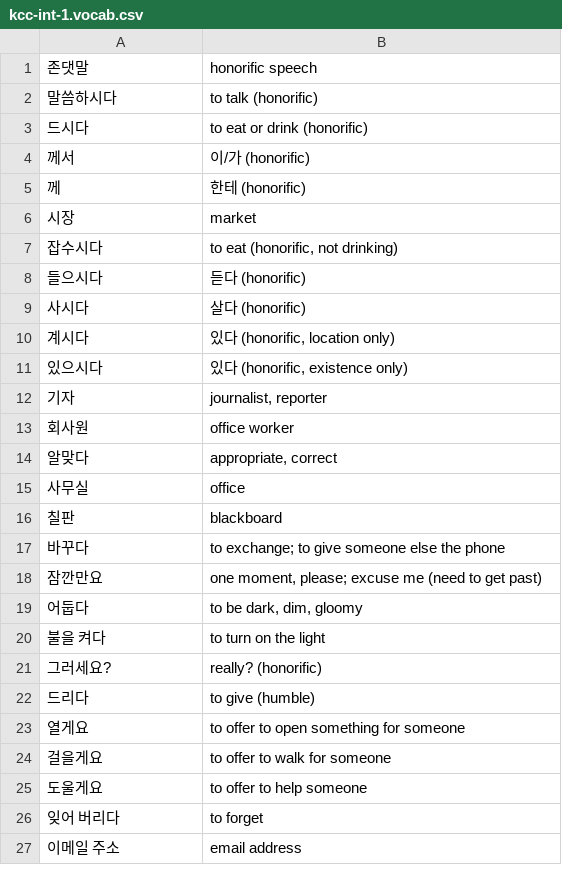
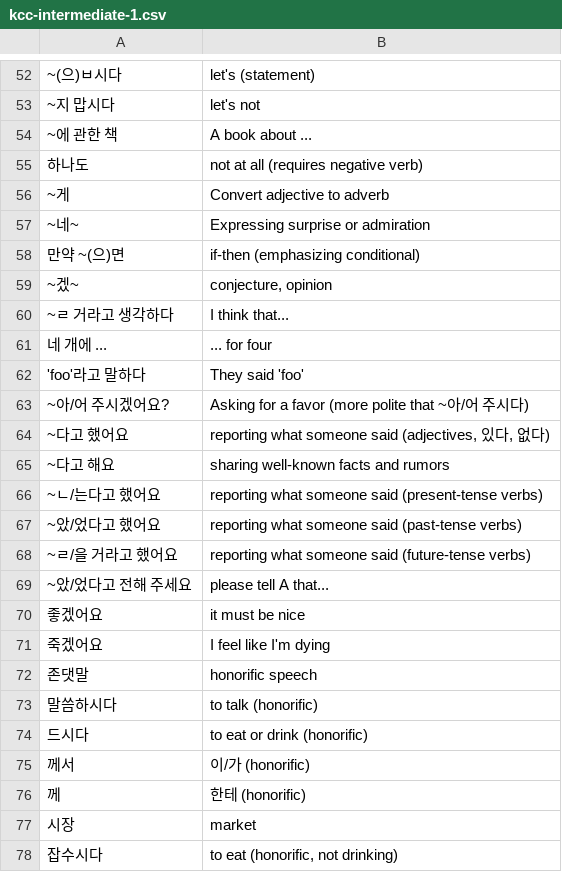
Before and after one commit to nilanshutwinkle/random-notes, a CSV file: flashcards/Language flashcards/Korean/KCC/kcc-intermediate-1.csv (was flashcards/Language flashcards/Korean/KCC/Intermediate 1/kcc-int-1.vocab.csv), drawn as a sheet; only a part is shown, gaps mark what is left out; the shorter side is filled out with more unchanged rows; the diff covers the shown part only.

Commit message:
consolidate kcc-int-1 flashcards

```diff
--- a/flashcards/Language flashcards/Korean/KCC/Intermediate 1/kcc-int-1.vocab.csv
+++ b/flashcards/Language flashcards/Korean/KCC/kcc-intermediate-1.csv
@@ -1 +52,21 @@
+"~(으)ㅂ시다","let's (statement)"
+"~지 맙시다","let's not"
+"~에 관한 책","A book about ..."
+"하나도","not at all (requires negative verb)"
+"~게","Convert adjective to adverb"
+"~네~","Expressing surprise or admiration"
+"만약 ~(으)면","if-then (emphasizing conditional)"
+"~겠~","conjecture, opinion"
+"~ㄹ 거라고 생각하다","I think that..."
+"네 개에 ...","... for four"
+"'foo'라고 말하다","They said 'foo'"
+"~아/어 주시겠어요?","Asking for a favor (more polite that ~아/어 주시다)"
+"~다고 했어요","reporting what someone said (adjectives, 있다, 없다)"
+"~다고 해요","sharing well-known facts and rumors"
+"~ㄴ/는다고 했어요","reporting what someone said (present-tense verbs)"
+"~았/었다고 했어요","reporting what someone said (past-tense verbs)"
+"~ㄹ/을 거라고 했어요","reporting what someone said (future-tense verbs)"
+"~았/었다고 전해 주세요","please tell A that..."
+"좋겠어요","it must be nice"
+"죽겠어요","I feel like I'm dying"
 "존댓말","honorific speech"
```
Also changed, not shown: 51 added rows elsewhere in this file, 1 other file.
